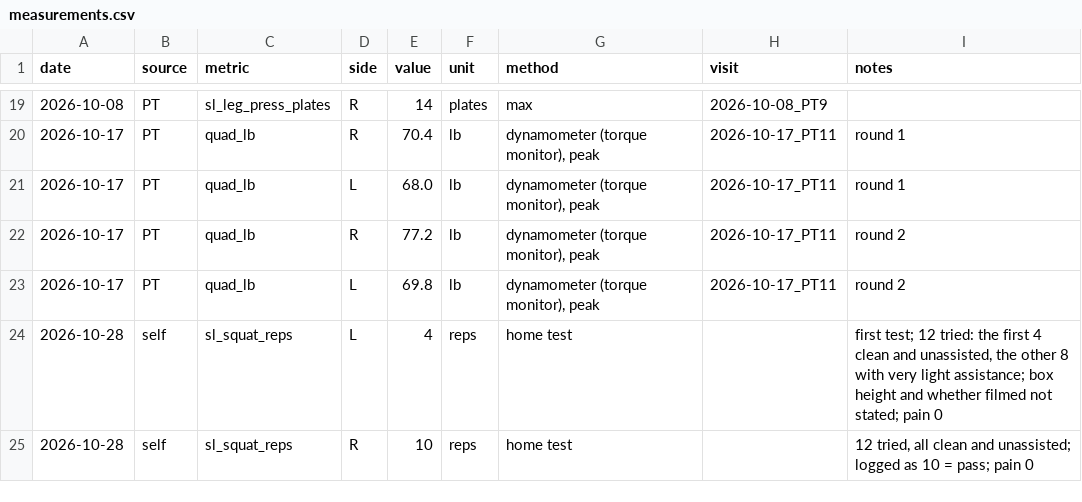
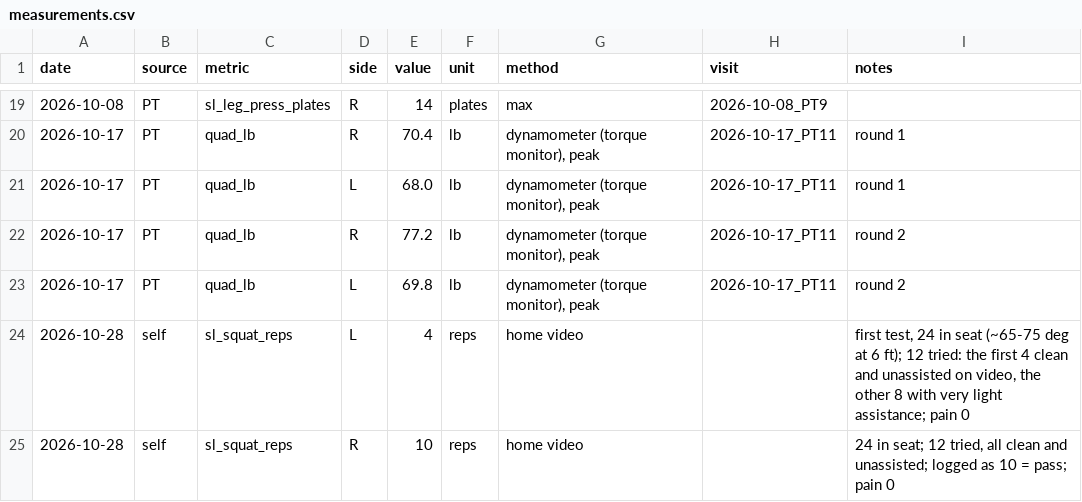
Before and after one commit to bro2jo/leyenda, a CSV file: real/logs/measurements.csv, drawn as a sheet; only a part is shown, gaps mark what is left out; the diff names each change by its address in the sheet, - before the commit and + after, or states it on an @@ line.

```diff
--- a/real/logs/measurements.csv
+++ b/real/logs/measurements.csv
-G24:G25 (method): home test
+G24:G25 (method): home video
-I24 (notes): first test; 12 tried: the first 4 clean and unassisted, the other 8 with very light assistance; box height and whether filmed not stated; pain 0
+I24 (notes): first test, 24 in seat (~65-75 deg at 6 ft); 12 tried: the first 4 clean and unassisted on video, the other 8 with very light assistance; pain 0
-I25 (notes): 12 tried,…
+I25 (notes): 24 in seat; 12 tried,…
```
Also changed, not shown: real/logs/daily_log.csv, 1 other file.
